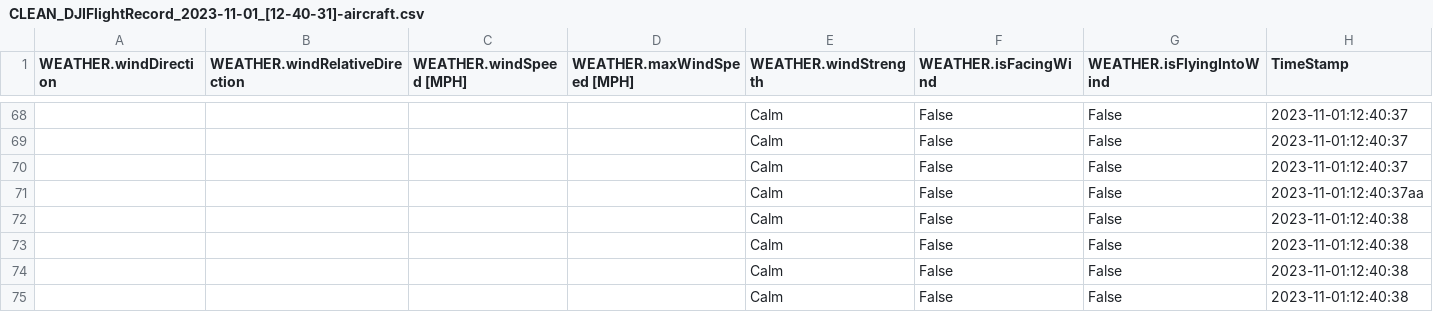
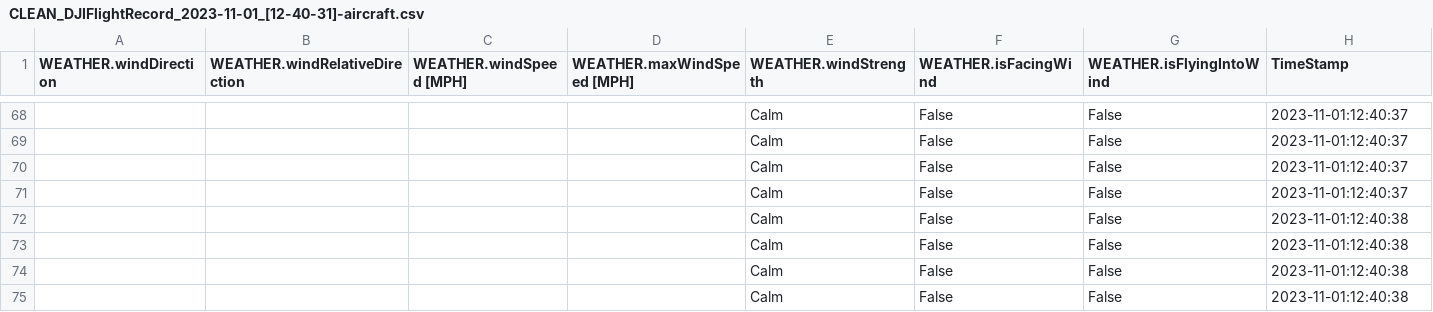
Before and after one commit to Zea595/DJI-Anemometer-Calibration, a CSV file: Data/Cleaned/CLEAN_DJIFlightRecord_2023-11-01_[12-40-31]-aircraft.csv, drawn as a sheet; only a part is shown, gaps mark what is left out.

```diff
--- a/Data/Cleaned/CLEAN_DJIFlightRecord_2023-11-01_[12-40-31]-aircraft.csv
+++ b/Data/Cleaned/CLEAN_DJIFlightRecord_2023-11-01_[12-40-31]-aircraft.csv
@@ -70,3 +70,3 @@ WEATHER.windDirection,WEATHER.windRelativeDirection,WEATHER.windSpeed [MPH],WEAT
 ,,,,Calm,False,False,2023-11-01:12:40:37
-,,,,Calm,False,False,2023-11-01:12:40:37aa
+,,,,Calm,False,False,2023-11-01:12:40:37
 ,,,,Calm,False,False,2023-11-01:12:40:38
```
Also changed, not shown: 4 other files.
